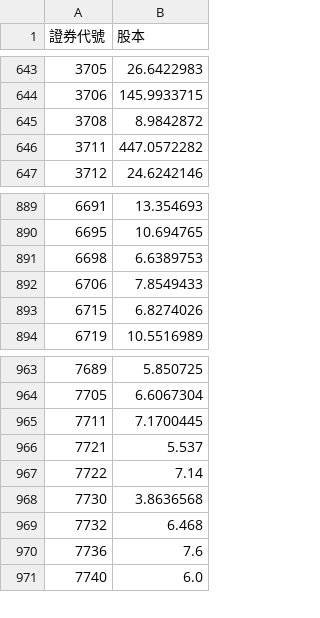
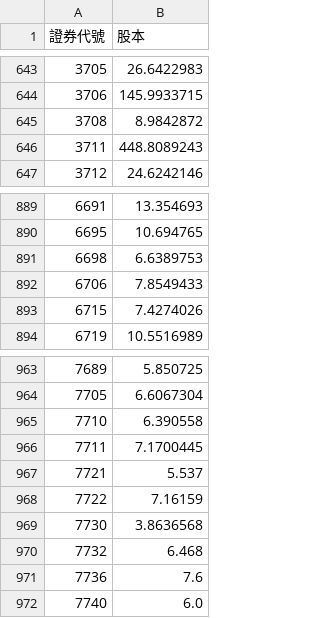
Before and after one commit to lucaslu8812-maker/Short_Sale_Utilization_Rate-Listed_Stocks, a CSV file: cap.csv, drawn as a sheet; only a part is shown, gaps mark what is left out.

```diff
--- a/cap.csv
+++ b/cap.csv
@@ -645,3 +645,3 @@
 3708,8.9842872
-3711,447.0572282
+3711,448.8089243
 3712,24.6242146
@@ -892,3 +892,3 @@
 6706,7.8549433
-6715,6.8274026
+6715,7.4274026
 6719,10.5516989
@@ -964,5 +964,6 @@
 7705,6.6067304
+7710,6.390558
 7711,7.1700445
 7721,5.537
-7722,7.14
+7722,7.16159
 7730,3.8636568
```
